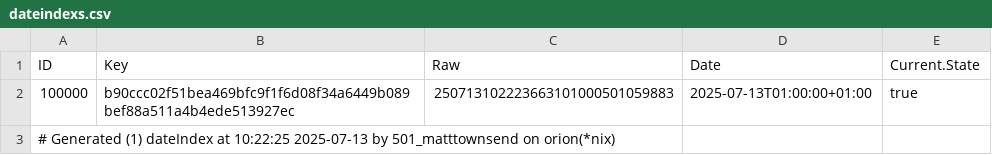
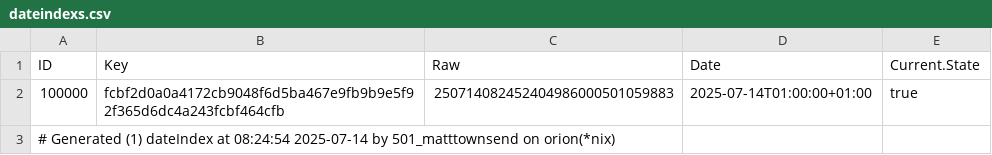
Before and after one commit to mt1976/frantic-mass, a CSV file: data/defaults/dateindexs.csv, drawn as a sheet.

```diff
--- a/data/defaults/dateindexs.csv
+++ b/data/defaults/dateindexs.csv
@@ -1,3 +1,3 @@
 ID|Key|Raw|Date|Current.State
-100000|b90ccc02f51bea469bfc9f1f6d08f34a6449b089bef88a511a4b4ede513927ec|250713102223663101000501059883|2025-07-13T01:00:00+01:00|true
-# Generated (1) dateIndex at 10:22:25 2025-07-13 by 501_matttownsend on orion(*nix)
+100000|fcbf2d0a0a4172cb9048f6d5ba467e9fb9b9e5f92f365d6dc4a243fcbf464cfb|250714082452404986000501059883|2025-07-14T01:00:00+01:00|true
+# Generated (1) dateIndex at 08:24:54 2025-07-14 by 501_matttownsend on orion(*nix)
```
Also changed, not shown: data/defaults/baselines.csv, data/defaults/goals.csv, 55 other files.
